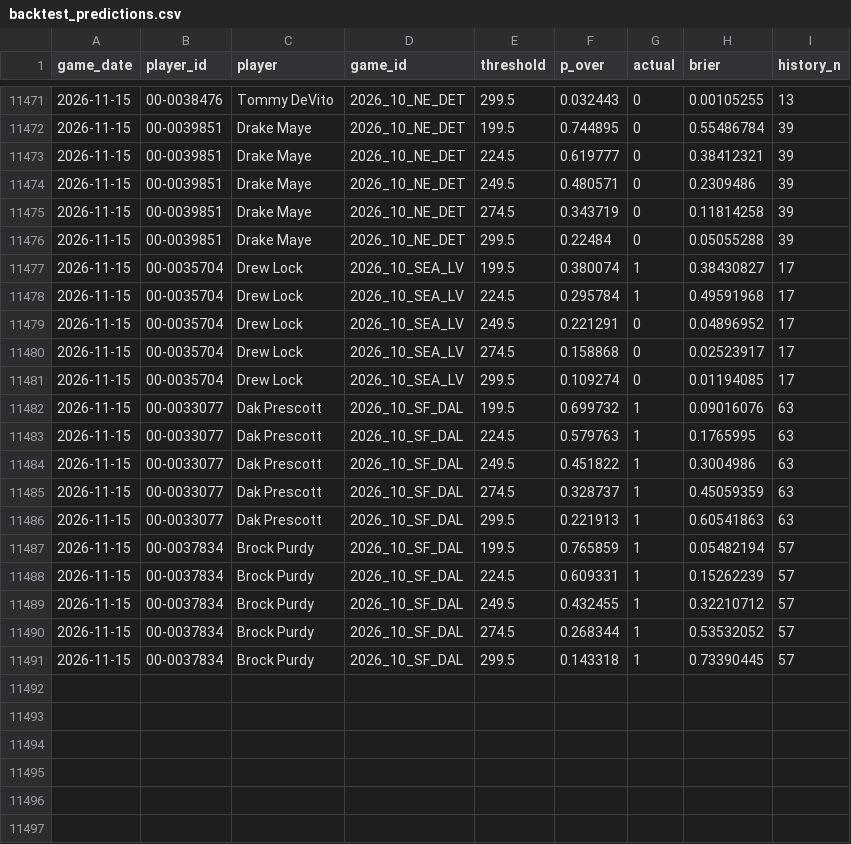
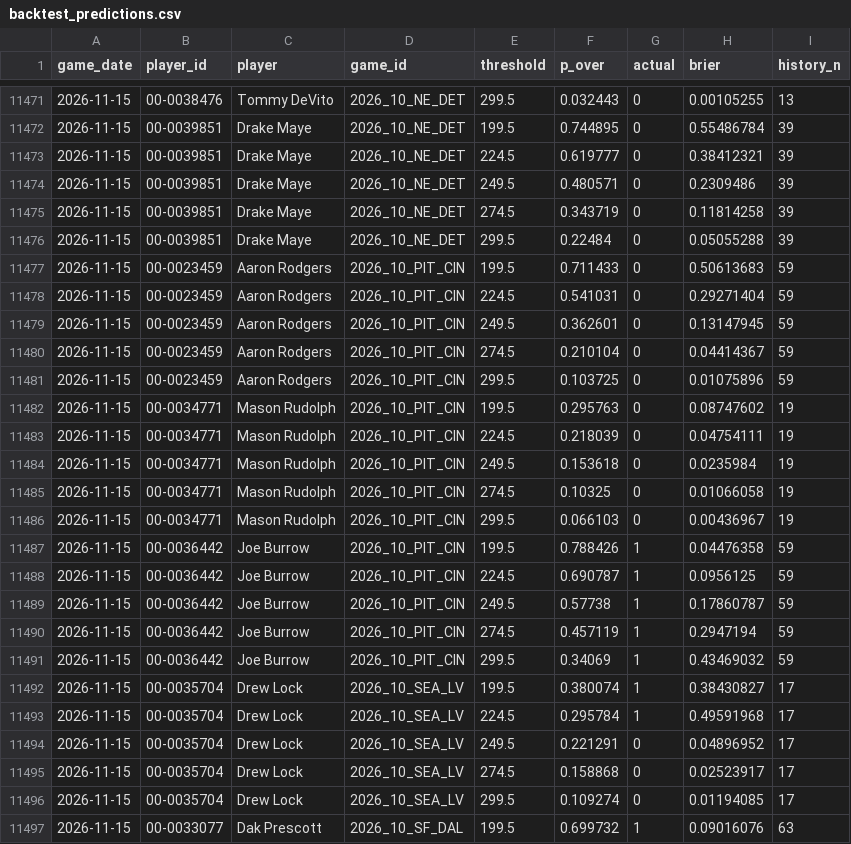
Before and after one commit to jacksonpacksin/nfl-prediction-engine, a CSV file: data/backtest_predictions.csv, drawn as a sheet; only a part is shown, gaps mark what is left out; the shorter side is filled out with more unchanged rows; the diff names each change by its address in the sheet, - before the commit and + after, or states it on an @@ line.

```diff
--- a/data/backtest_predictions.csv
+++ b/data/backtest_predictions.csv
+row 11477: 2026-11-15 | 00-0023459 | Aaron Rodgers | 2026_10_PIT_CIN | 199.5 | 0.711433 | 0 | 0.50613683 | 59
+row 11478: 2026-11-15 | 00-0023459 | Aaron Rodgers | 2026_10_PIT_CIN | 224.5 | 0.541031 | 0 | 0.29271404 | 59
+row 11479: 2026-11-15 | 00-0023459 | Aaron Rodgers | 2026_10_PIT_CIN | 249.5 | 0.362601 | 0 | 0.13147945 | 59
+row 11480: 2026-11-15 | 00-0023459 | Aaron Rodgers | 2026_10_PIT_CIN | 274.5 | 0.210104 | 0 | 0.04414367 | 59
+row 11481: 2026-11-15 | 00-0023459 | Aaron Rodgers | 2026_10_PIT_CIN | 299.5 | 0.103725 | 0 | 0.01075896 | 59
+row 11482: 2026-11-15 | 00-0034771 | Mason Rudolph | 2026_10_PIT_CIN | 199.5 | 0.295763 | 0 | 0.08747602 | 19
+row 11483: 2026-11-15 | 00-0034771 | Mason Rudolph | 2026_10_PIT_CIN | 224.5 | 0.218039 | 0 | 0.04754111 | 19
+row 11484: 2026-11-15 | 00-0034771 | Mason Rudolph | 2026_10_PIT_CIN | 249.5 | 0.153618 | 0 | 0.0235984 | 19
+row 11485: 2026-11-15 | 00-0034771 | Mason Rudolph | 2026_10_PIT_CIN | 274.5 | 0.10325 | 0 | 0.01066058 | 19
+row 11486: 2026-11-15 | 00-0034771 | Mason Rudolph | 2026_10_PIT_CIN | 299.5 | 0.066103 | 0 | 0.00436967 | 19
+row 11487: 2026-11-15 | 00-0036442 | Joe Burrow | 2026_10_PIT_CIN | 199.5 | 0.788426 | 1 | 0.04476358 | 59
+row 11488: 2026-11-15 | 00-0036442 | Joe Burrow | 2026_10_PIT_CIN | 224.5 | 0.690787 | 1 | 0.0956125 | 59
+row 11489: 2026-11-15 | 00-0036442 | Joe Burrow | 2026_10_PIT_CIN | 249.5 | 0.57738 | 1 | 0.17860787 | 59
+row 11490: 2026-11-15 | 00-0036442 | Joe Burrow | 2026_10_PIT_CIN | 274.5 | 0.457119 | 1 | 0.2947194 | 59
+row 11491: 2026-11-15 | 00-0036442 | Joe Burrow | 2026_10_PIT_CIN | 299.5 | 0.34069 | 1 | 0.43469032 | 59
```
Also changed, not shown: data/qb_game_logs.csv, data/v05_holdout_predictions.csv, 14 other files.
